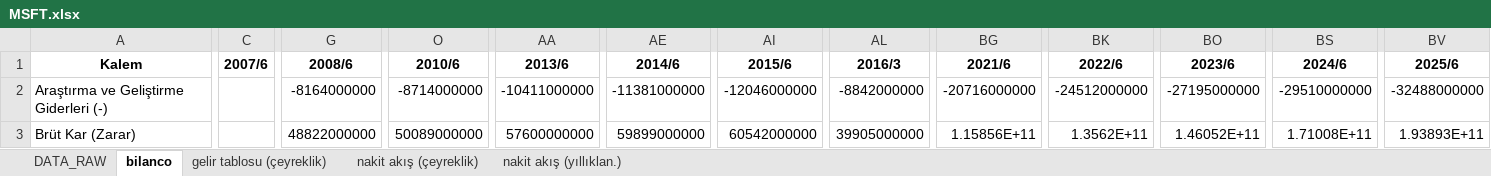
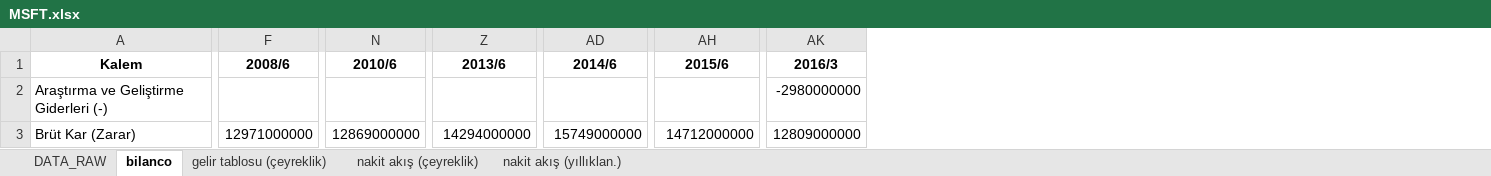
Before and after one commit to piyasalaronline-ux/2025filings, an Excel workbook: USDATAX/MSFT.xlsx, sheet bilanco, drawn as a sheet; only a part is shown, gaps mark what is left out; values as stored, in another font and other column widths than the file's, no borders; removed rows and columns are numbered as before the commit, all else as after; the diff covers the shown part only; the diff names each change by its address in the sheet, - before the commit and + after, or states it on an @@ line.

```diff
--- a/USDATAX/MSFT.xlsx (sheet bilanco)
+++ b/USDATAX/MSFT.xlsx (sheet bilanco)
-column C (2007/6), empty
-column BG (2021/6), rows 2-3: -20716000000 | 1.15856E+11
-column BK (2022/6), rows 2-3: -24512000000 | 1.3562E+11
-column BO (2023/6), rows 2-3: -27195000000 | 1.46052E+11
-column BS (2024/6), rows 2-3: -29510000000 | 1.71008E+11
-column BV (2025/6), rows 2-3: -32488000000 | 1.93893E+11
-F2 (2008/6): -8164000000
+F2 (2008/6): (empty)
-N2 (2010/6): -8714000000
+N2 (2010/6): (empty)
-Z2 (2013/6): -10411000000
+Z2 (2013/6): (empty)
-AD2 (2014/6): -11381000000
+AD2 (2014/6): (empty)
-AH2 (2015/6): -12046000000
+AH2 (2015/6): (empty)
-AK2 (2016/3): -8842000000
+AK2 (2016/3): -2980000000
-F3 (2008/6): 48822000000
+F3 (2008/6): 12971000000
-N3 (2010/6): 50089000000
+N3 (2010/6): 12869000000
-Z3 (2013/6): 57600000000
+Z3 (2013/6): 14294000000
-AD3 (2014/6): 59899000000
+AD3 (2014/6): 15749000000
-AH3 (2015/6): 60542000000
+AH3 (2015/6): 14712000000
-AK3 (2016/3): 39905000000
+AK3 (2016/3): 12809000000
```
Also changed, not shown: 10 removed rows and 231 edited cells elsewhere in this sheet, sheet gelir tablosu (çeyreklik), sheet nakit akış (çeyreklik), sheet nakit akış (yıllıklan.), sheet DATA_RAW, USDATAX/AAPL.xlsx, USDATAX/AMZN.xlsx, 4 other files.
